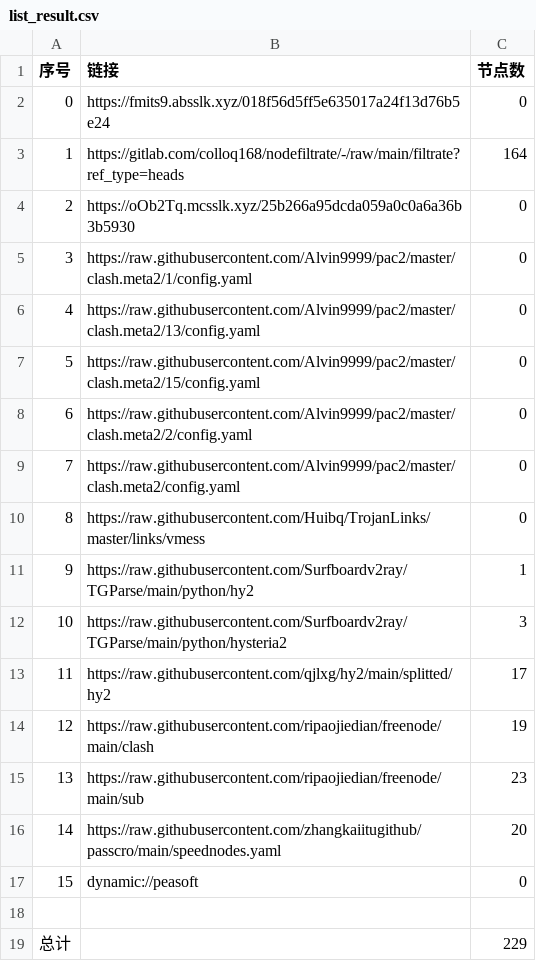
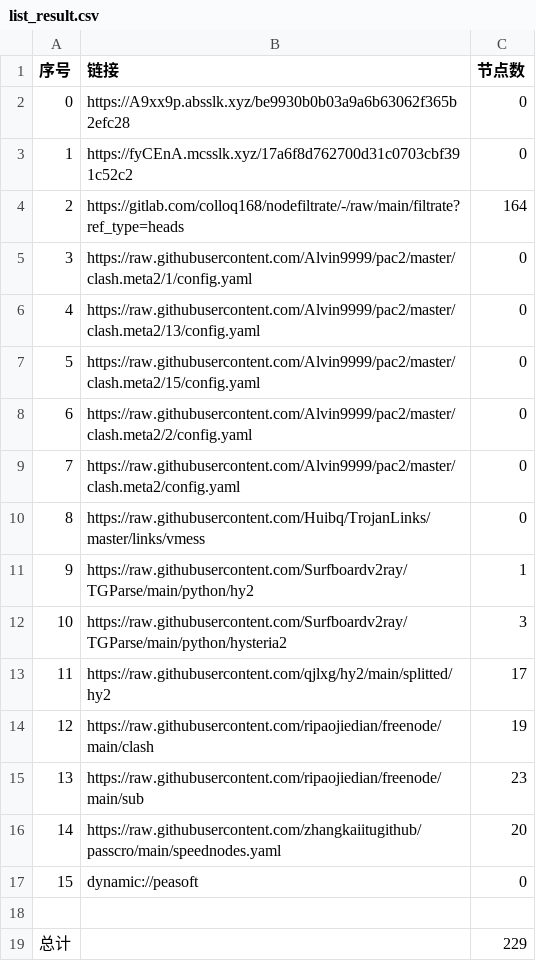
Before and after one commit to q291581201/NoMoreWalls, a CSV file: list_result.csv, drawn as a sheet.

```diff
--- a/list_result.csv
+++ b/list_result.csv
@@ -1,5 +1,5 @@
 序号,链接,节点数
-0,https://fmits9.absslk.xyz/018f56d5ff5e635017a24f13d76b5e24,0
-1,https://gitlab.com/colloq168/nodefiltrate/-/raw/main/filtrate?ref_type=heads,164
-2,https://oOb2Tq.mcsslk.xyz/25b266a95dcda059a0c0a6a36b3b5930,0
+0,https://A9xx9p.absslk.xyz/be9930b0b03a9a6b63062f365b2efc28,0
+1,https://fyCEnA.mcsslk.xyz/17a6f8d762700d31c0703cbf391c52c2,0
+2,https://gitlab.com/colloq168/nodefiltrate/-/raw/main/filtrate?ref_type=heads,164
 3,https://raw.githubusercontent.com/Alvin9999/pac2/master/clash.meta2/1/config.yaml,0
```
Also changed, not shown: 22 other files.
